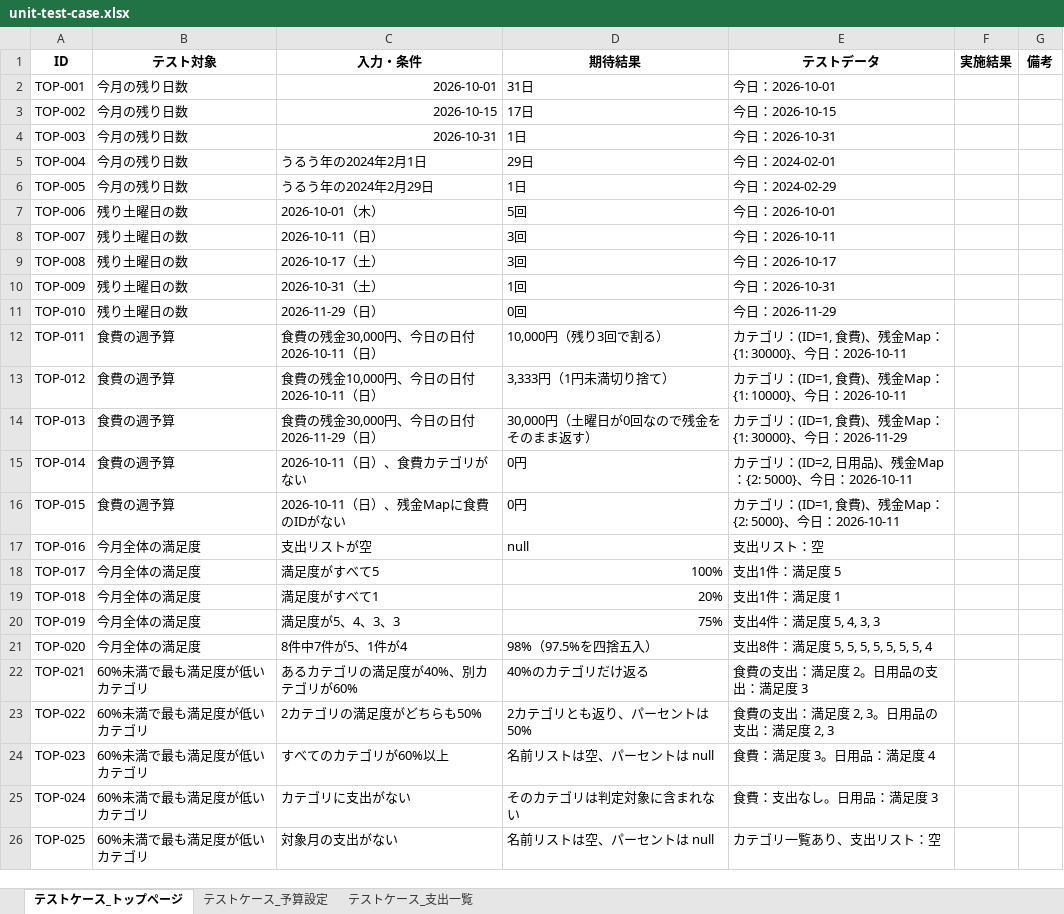
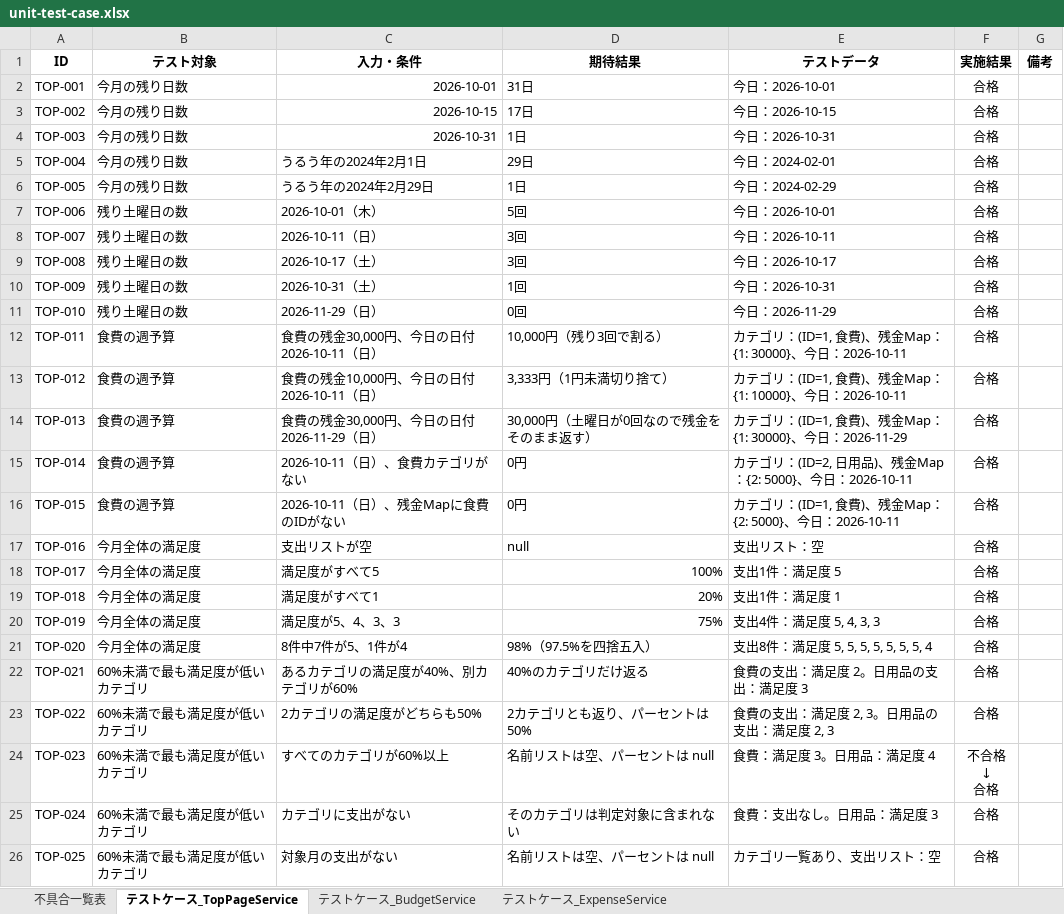
Before and after one commit to KawasakiC/household-budget-app, an Excel workbook: docs/test-case/unit-test-case.xlsx, sheet テストケース_TopPageService, drawn as a sheet; values as stored, in another font and other column widths than the file's, no borders; ↵ is a line break in a cell; the diff names each change by its address in the sheet, - before the commit and + after, or states it on an @@ line.

```diff
--- a/docs/test-case/unit-test-case.xlsx (sheet テストケース_TopPageService)
+++ b/docs/test-case/unit-test-case.xlsx (sheet テストケース_TopPageService)
-sheet tab: テストケース_トップページ
+sheet tab: テストケース_TopPageService
-sheet tab: テストケース_予算設定
+sheet tab: テストケース_BudgetService
-sheet tab: テストケース_支出一覧
+sheet tab: テストケース_ExpenseService
+sheet tab: 不具合一覧表
-F2:F23 (実施結果): (empty)
+F2:F23 (実施結果): 合格
-F24 (実施結果): (empty)
+F24 (実施結果): 不合格 ↵ ↓ ↵ 合格
-F25:F26 (実施結果): (empty)
+F25:F26 (実施結果): 合格
```
Also changed, not shown: sheet テストケース_ExpenseService, sheet テストケース_BudgetService.
